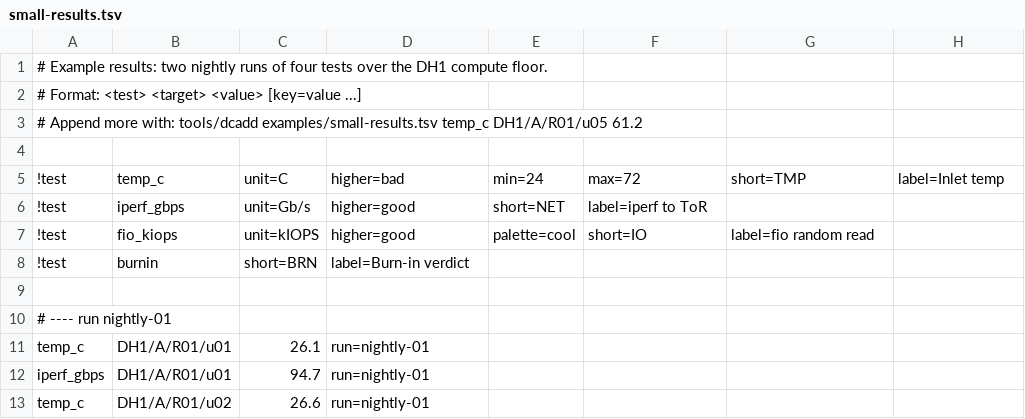
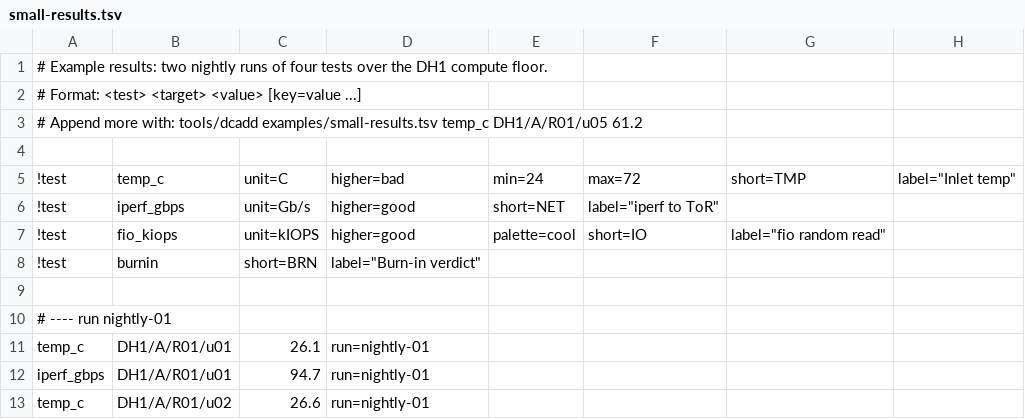
Before and after one commit to MartinGallagher-code/datacenter_visualization, a TSV file: examples/small-results.tsv, drawn as a sheet; only a part is shown.

```diff
--- a/examples/small-results.tsv
+++ b/examples/small-results.tsv
@@ -4,6 +4,6 @@
 
-!test	temp_c	unit=C	higher=bad	min=24	max=72	short=TMP	label=Inlet temp
-!test	iperf_gbps	unit=Gb/s	higher=good	short=NET	label=iperf to ToR
-!test	fio_kiops	unit=kIOPS	higher=good	palette=cool	short=IO	label=fio random read
-!test	burnin	short=BRN	label=Burn-in verdict
+!test	temp_c	unit=C	higher=bad	min=24	max=72	short=TMP	label="Inlet temp"
+!test	iperf_gbps	unit=Gb/s	higher=good	short=NET	label="iperf to ToR"
+!test	fio_kiops	unit=kIOPS	higher=good	palette=cool	short=IO	label="fio random read"
+!test	burnin	short=BRN	label="Burn-in verdict"
 
```
Also changed, not shown: examples/hostnames-results.tsv, 5 other files.
